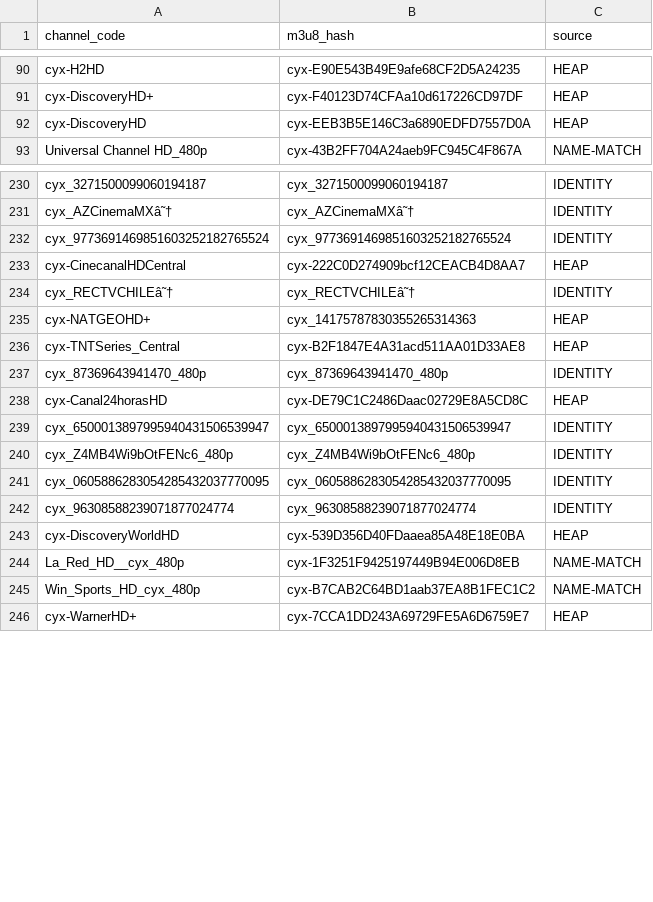
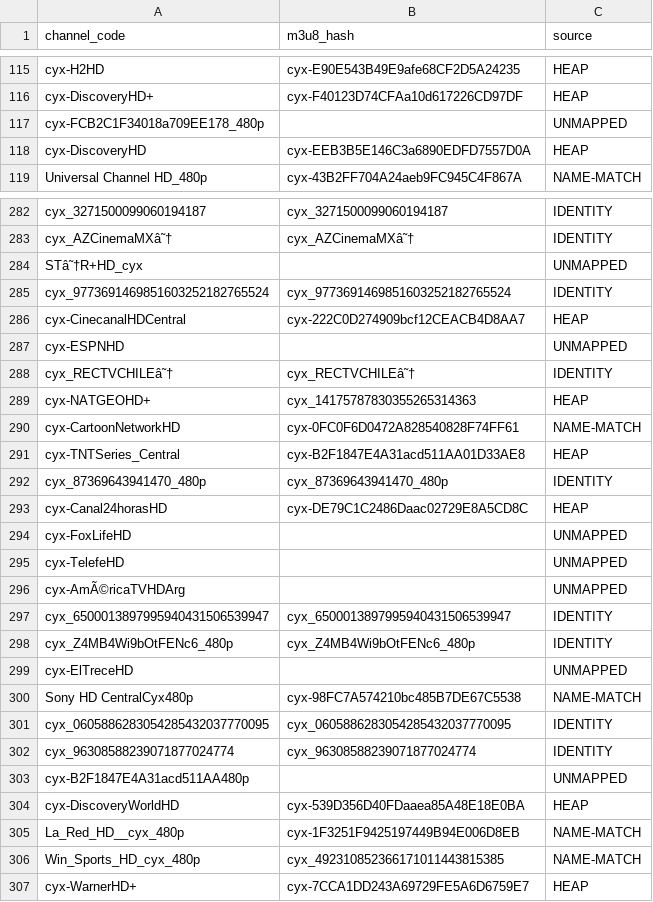
Before and after one commit to nalepy/XuperPlugin, a CSV file: backends/telelatino/channel-hash-table.csv, drawn as a sheet; only a part is shown, gaps mark what is left out; the diff covers the shown part only.

Commit message:
telelatino: EPG crosswalk to 285/344 (name-match via strict adjacency index)
The app's channel namespace differs from the EPG: cyx-HBO2 (EPG) = 'HBO2
Central HD' = identity channel cyx_33899278092243957. Crosswalk: for each
unmapped EPG code, normalize the name (strip _480p/_cyx_/☆ suffixes) and match
against the strict heap index of (display-name -> code -> hash) records. Twin
records sharing a name carry the SAME hash (verified: DePelicula twins,
Canal5HD twins, TNTHD twins all agree), so the modal hash per name is used.

59 EPG codes remain unmapped - genuinely absent from the app's cached channel
list on .4 (ESPN/FoxSports/C5N/TelefeHD/Boomerang/A24/MTV Live/Telemundo Intl).
These are tap-walk / update+pcap targets.

```diff
--- a/backends/telelatino/channel-hash-table.csv
+++ b/backends/telelatino/channel-hash-table.csv
@@ -91,2 +116,3 @@ cyx-H2HD,cyx-E90E543B49E9afe68CF2D5A24235,HEAP
 cyx-DiscoveryHD+,cyx-F40123D74CFAa10d617226CD97DF,HEAP
+cyx-FCB2C1F34018a709EE178_480p,,UNMAPPED
 cyx-DiscoveryHD,cyx-EEB3B5E146C3a6890EDFD7557D0A,HEAP
@@ -231,6 +283,9 @@ cyx_3271500099060194187,cyx_3271500099060194187,IDENTITY
 cyx_AZCinemaMXâ˜†,cyx_AZCinemaMXâ˜†,IDENTITY
+STâ˜†R+HD_cyx,,UNMAPPED
 cyx_9773691469851603252182765524,cyx_9773691469851603252182765524,IDENTITY
 cyx-CinecanalHDCentral,cyx-222C0D274909bcf12CEACB4D8AA7,HEAP
+cyx-ESPNHD,,UNMAPPED
 cyx_RECTVCHILEâ˜†,cyx_RECTVCHILEâ˜†,IDENTITY
 cyx-NATGEOHD+,cyx_14175787830355265314363,HEAP
+cyx-CartoonNetworkHD,cyx-0FC0F6D0472A828540828F74FF61,NAME-MATCH
 cyx-TNTSeries_Central,cyx-B2F1847E4A31acd511AA01D33AE8,HEAP
@@ -238,9 +293,15 @@ cyx_87369643941470_480p,cyx_87369643941470_480p,IDENTITY
 cyx-Canal24horasHD,cyx-DE79C1C2486Daac02729E8A5CD8C,HEAP
+cyx-FoxLifeHD,,UNMAPPED
+cyx-TelefeHD,,UNMAPPED
+cyx-AmÃ©ricaTVHDArg,,UNMAPPED
 cyx_6500013897995940431506539947,cyx_6500013897995940431506539947,IDENTITY
 cyx_Z4MB4Wi9bOtFENc6_480p,cyx_Z4MB4Wi9bOtFENc6_480p,IDENTITY
+cyx-ElTreceHD,,UNMAPPED
+Sony HD CentralCyx480p,cyx-98FC7A574210bc485B7DE67C5538,NAME-MATCH
 cyx_0605886283054285432037770095,cyx_0605886283054285432037770095,IDENTITY
 cyx_96308588239071877024774,cyx_96308588239071877024774,IDENTITY
+cyx-B2F1847E4A31acd511AA480p,,UNMAPPED
 cyx-DiscoveryWorldHD,cyx-539D356D40FDaaea85A48E18E0BA,HEAP
 La_Red_HD__cyx_480p,cyx-1F3251F9425197449B94E006D8EB,NAME-MATCH
-Win_Sports_HD_cyx_480p,cyx-B7CAB2C64BD1aab37EA8B1FEC1C2,NAME-MATCH
+Win_Sports_HD_cyx_480p,cyx_492310852366171011443815385,NAME-MATCH
 cyx-WarnerHD+,cyx-7CCA1DD243A69729FE5A6D6759E7,HEAP
```
Also changed, not shown: 59 added rows and 5 edited cells elsewhere in this file.
